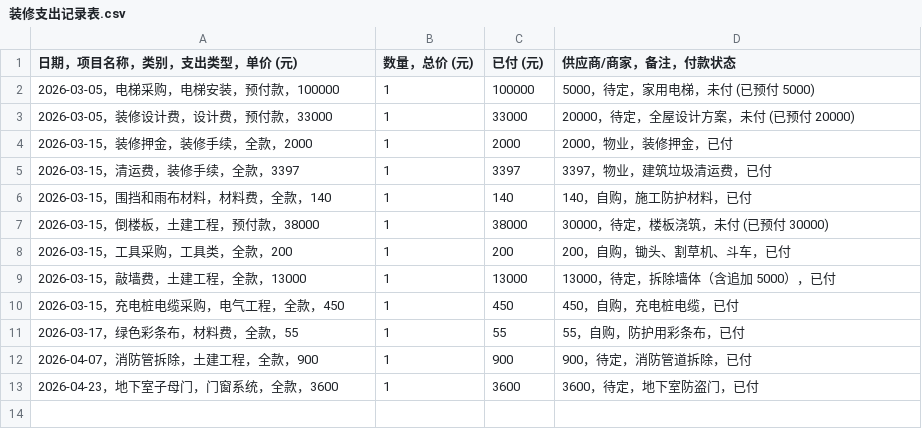
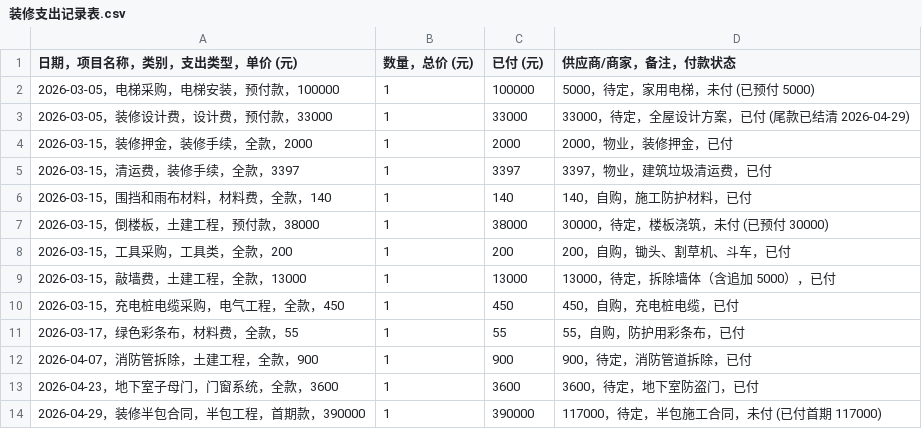
Before and after one commit to ZPD1000/zhuangxiu, a CSV file: 装修/装修支出记录表.csv, drawn as a sheet.

Commit message:
📝 更新装修记账数据 - 2026-04-29 00:47

```diff
--- a/装修/装修支出记录表.csv
+++ b/装修/装修支出记录表.csv
@@ -2,3 +2,3 @@
 2026-03-05，电梯采购，电梯安装，预付款，100000,1,100000,5000，待定，家用电梯，未付 (已预付 5000)
-2026-03-05，装修设计费，设计费，预付款，33000,1,33000,20000，待定，全屋设计方案，未付 (已预付 20000)
+2026-03-05，装修设计费，设计费，预付款，33000,1,33000,33000，待定，全屋设计方案，已付 (尾款已结清 2026-04-29)
 2026-03-15，装修押金，装修手续，全款，2000,1,2000,2000，物业，装修押金，已付
@@ -13 +13,2 @@
 2026-04-23，地下室子母门，门窗系统，全款，3600,1,3600,3600，待定，地下室防盗门，已付
+2026-04-29，装修半包合同，半包工程，首期款，390000,1,390000,117000，待定，半包施工合同，未付 (已付首期 117000)
```
